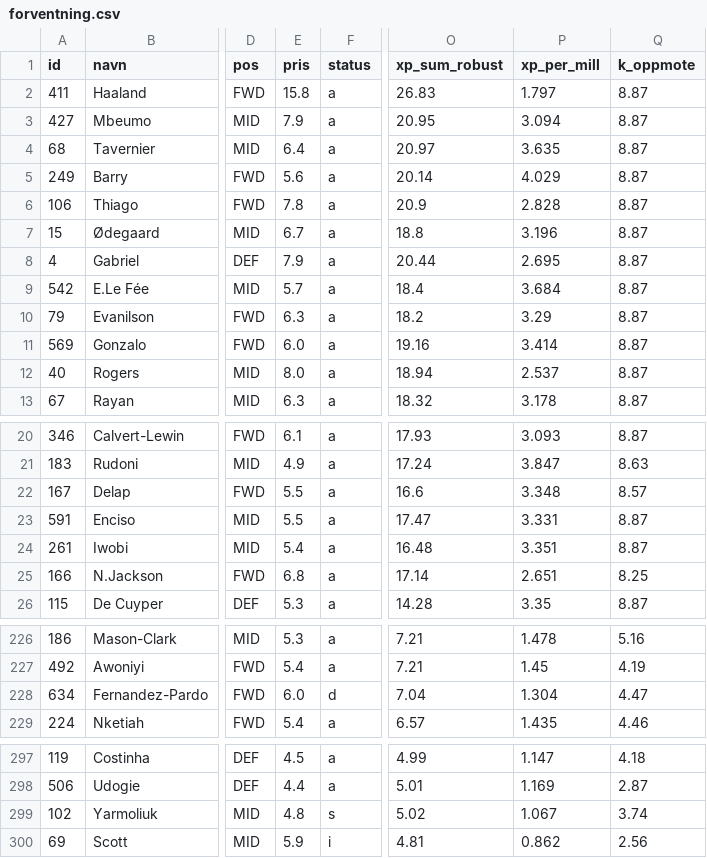
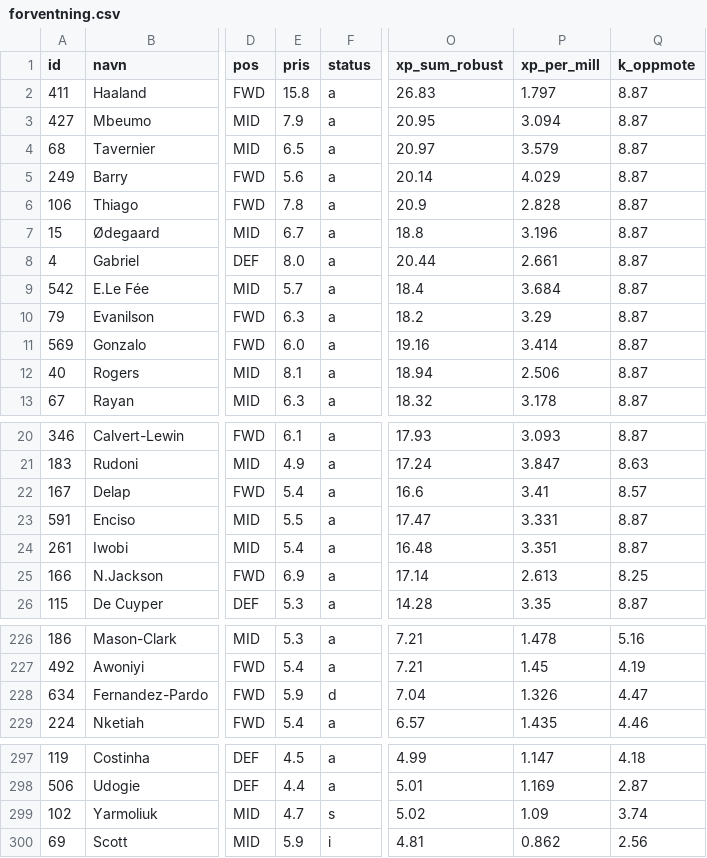
Before and after one commit to steinim/fpl2627, a CSV file: analyse/forventning.csv, drawn as a sheet; only a part is shown, gaps mark what is left out; the diff covers the shown part only; the diff names each change by its address in the sheet, - before the commit and + after, or states it on an @@ line.

```diff
--- a/analyse/forventning.csv
+++ b/analyse/forventning.csv
-E4 (pris): 6.4
+E4 (pris): 6.5
-P4 (xp_per_mill): 3.635
+P4 (xp_per_mill): 3.579
-E8 (pris): 7.9
+E8 (pris): 8.0
-P8 (xp_per_mill): 2.695
+P8 (xp_per_mill): 2.661
-E12 (pris): 8.0
+E12 (pris): 8.1
-P12 (xp_per_mill): 2.537
+P12 (xp_per_mill): 2.506
-E22 (pris): 5.5
+E22 (pris): 5.4
-P22 (xp_per_mill): 3.348
+P22 (xp_per_mill): 3.41
-E25 (pris): 6.8
+E25 (pris): 6.9
-P25 (xp_per_mill): 2.651
+P25 (xp_per_mill): 2.613
-E228 (pris): 6.0
+E228 (pris): 5.9
-P228 (xp_per_mill): 1.304
+P228 (xp_per_mill): 1.326
-E299 (pris): 4.8
+E299 (pris): 4.7
-P299 (xp_per_mill): 1.067
+P299 (xp_per_mill): 1.09
```
Also changed, not shown: 8 edited cells elsewhere in this file, 2 other files.
